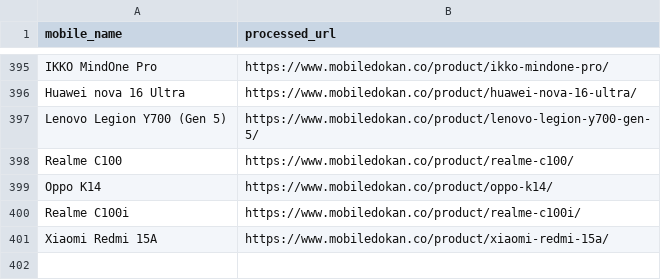
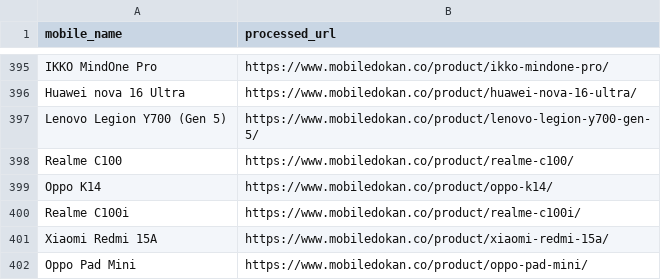
Before and after one commit to fahimpyto/RiyasadAzim-of-Phones, a CSV file: processed_links.csv, drawn as a sheet; only a part is shown, gaps mark what is left out.

```diff
--- a/processed_links.csv
+++ b/processed_links.csv
@@ -401 +401,2 @@ Realme C100i,https://www.mobiledokan.co/product/realme-c100i/
 Xiaomi Redmi 15A,https://www.mobiledokan.co/product/xiaomi-redmi-15a/
+Oppo Pad Mini,https://www.mobiledokan.co/product/oppo-pad-mini/
```
Also changed, not shown: 2 other files.
